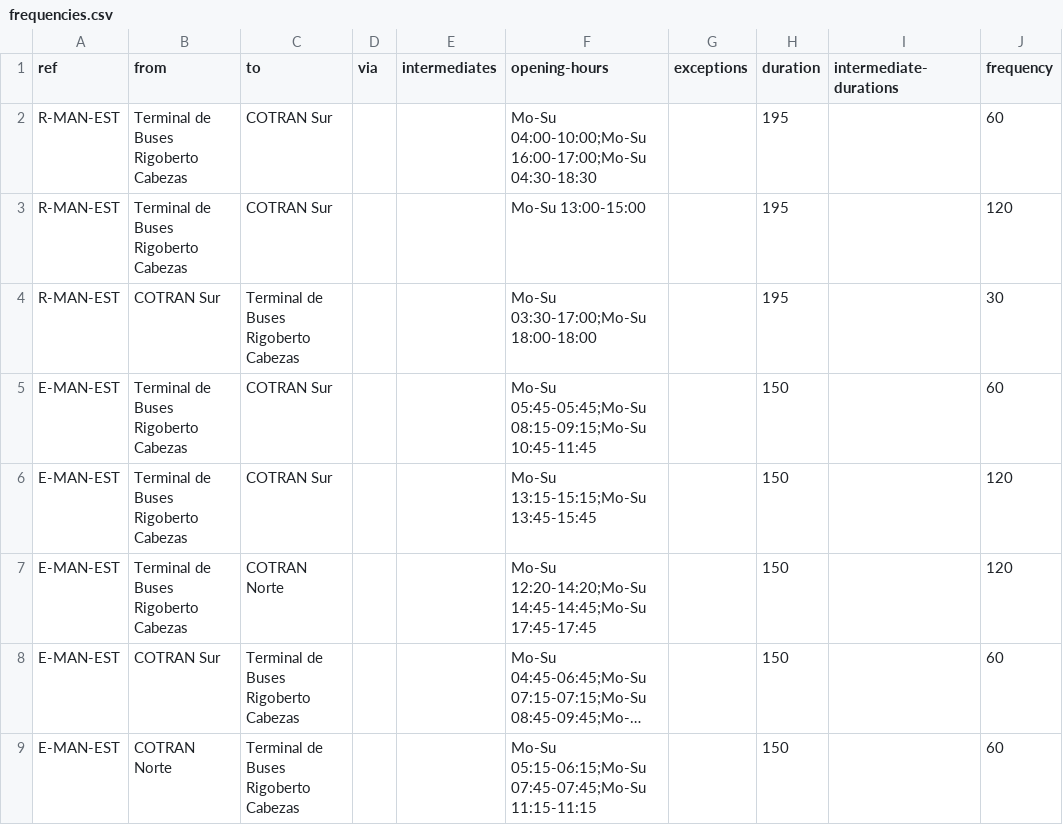
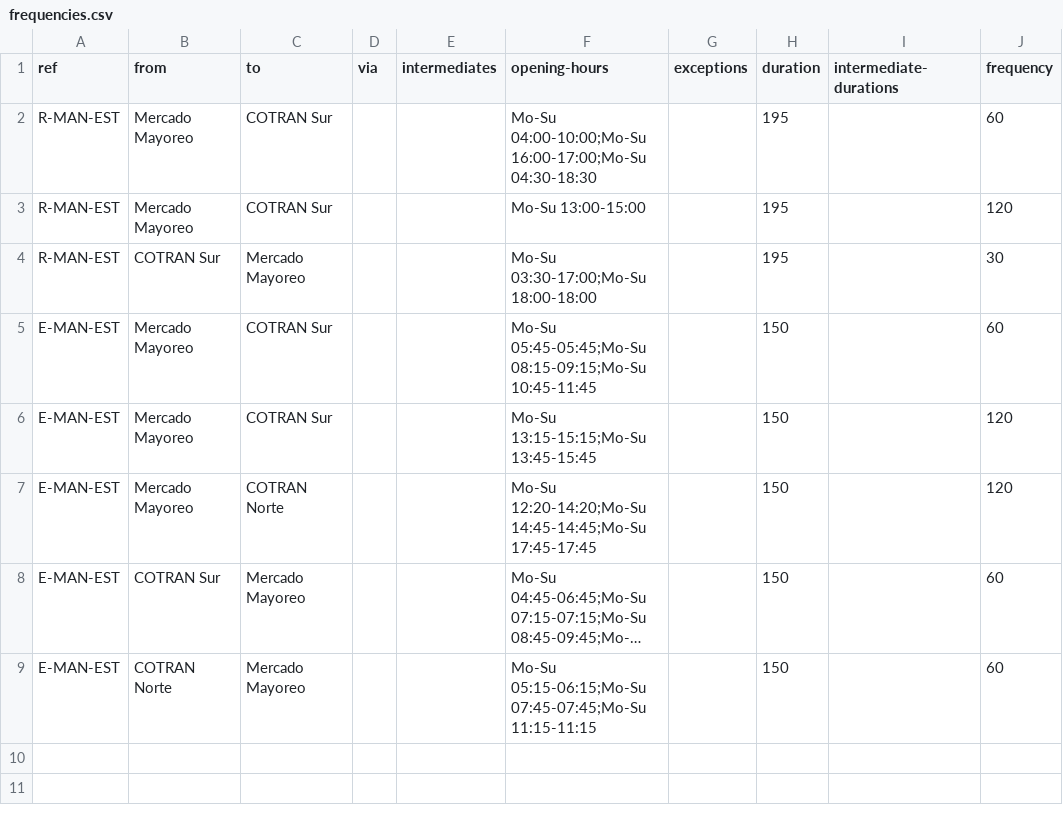
Before and after one commit to mapanica/pt-data-nicaragua, a CSV file: frequencies.csv, drawn as a sheet; long unchanged cells end in …; the diff names each change by its address in the sheet, - before the commit and + after, or states it on an @@ line.

Commit message:
renamed terminal station in Managua

```diff
--- a/frequencies.csv
+++ b/frequencies.csv
-B2:B3 (from): Terminal de Buses Rigoberto Cabezas
+B2:B3 (from): Mercado Mayoreo
-C4 (to): Terminal de Buses Rigoberto Cabezas
+C4 (to): Mercado Mayoreo
-B5:B7 (from): Terminal de Buses Rigoberto Cabezas
+B5:B7 (from): Mercado Mayoreo
-C8:C9 (to): Terminal de Buses Rigoberto Cabezas
+C8:C9 (to): Mercado Mayoreo
```
Also changed, not shown: 1 other file.
